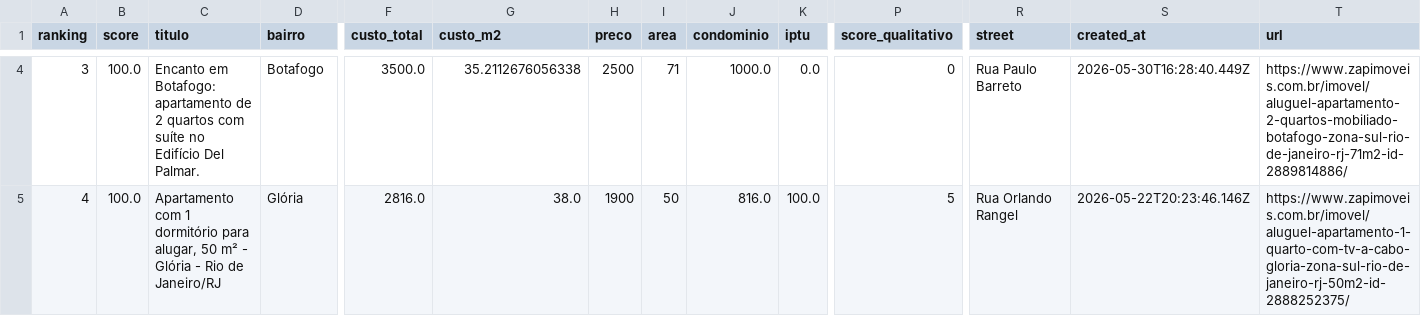
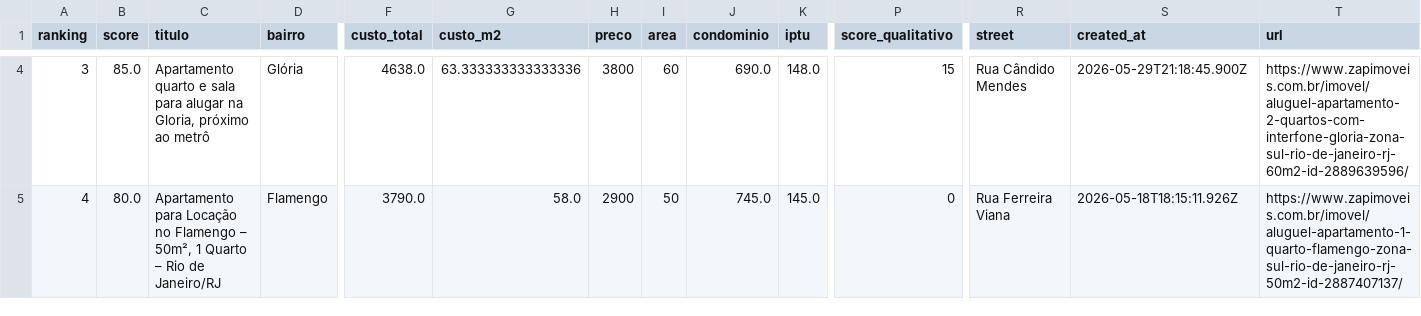
Before and after one commit to DboechatM/RentHunter, a CSV file: data/zap/top/top10.csv, drawn as a sheet; only a part is shown, gaps mark what is left out; the diff covers the shown part only; the diff names each change by its address in the sheet, - before the commit and + after, or states it on an @@ line.

```diff
--- a/data/zap/top/top10.csv
+++ b/data/zap/top/top10.csv
-B4 (score): 100.0
+B4 (score): 85.0
-C4 (titulo): Encanto em Botafogo: apartamento de 2 quartos com suíte no Edifício Del Palmar.
+C4 (titulo): Apartamento quarto e sala para alugar na Gloria, próximo ao metrô
-D4 (bairro): Botafogo
+D4 (bairro): Glória
-F4 (custo_total): 3500.0
+F4 (custo_total): 4638.0
-G4 (custo_m2): 35.2112676056338
+G4 (custo_m2): 63.333333333333336
-H4 (preco): 2500
+H4 (preco): 3800
-I4 (area): 71
+I4 (area): 60
-J4 (condominio): 1000.0
+J4 (condominio): 690.0
-K4 (iptu): 0.0
+K4 (iptu): 148.0
-P4 (score_qualitativo): 0
+P4 (score_qualitativo): 15
-R4 (street): Rua Paulo Barreto
+R4 (street): Rua Cândido Mendes
-S4 (created_at): 2026-05-30T16:28:40.449Z
+S4 (created_at): 2026-05-29T21:18:45.900Z
-T4 (url): https://www.zapimoveis.com.br/imovel/aluguel-apartamento-2-quartos-mobiliado-botafogo-zona-sul-rio-de-janeiro-rj-71m2-id-2889814886/
+T4 (url): https://www.zapimoveis.com.br/imovel/aluguel-apartamento-2-quartos-com-interfone-gloria-zona-sul-rio-de-janeiro-rj-60m2-id-2889639596/
-B5 (score): 100.0
+B5 (score): 80.0
-C5 (titulo): Apartamento com 1 dormitório para alugar, 50 m² - Glória - Rio de…
+C5 (titulo): Apartamento para Locação no Flamengo – 50m², 1 Quarto – Rio de…
-D5 (bairro): Glória
+D5 (bairro): Flamengo
-F5 (custo_total): 2816.0
+F5 (custo_total): 3790.0
-G5 (custo_m2): 38.0
+G5 (custo_m2): 58.0
-H5 (preco): 1900
+H5 (preco): 2900
-J5 (condominio): 816.0
+J5 (condominio): 745.0
-K5 (iptu): 100.0
+K5 (iptu): 145.0
-P5 (score_qualitativo): 5
+P5 (score_qualitativo): 0
-R5 (street): Rua Orlando Rangel
+R5 (street): Rua Ferreira Viana
-S5 (created_at): 2026-05-22T20:23:46.146Z
+S5 (created_at): 2026-05-18T18:15:11.926Z
-T5 (url): https://www.zapimoveis.com.br/imovel/aluguel-apartamento-1-quarto-com-tv-a-cabo-gloria-zona-sul-rio-de-janeiro-rj-50m2-id-2888252375/
+T5 (url): https://www.zapimoveis.com.br/imovel/aluguel-apartamento-1-quarto-flamengo-zona-sul-rio-de-janeiro-rj-50m2-id-2887407137/
```
Also changed, not shown: 119 edited cells elsewhere in this file, 3 other files.
